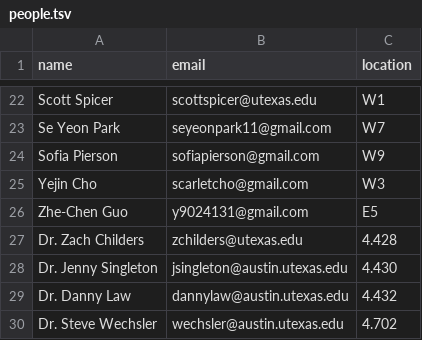
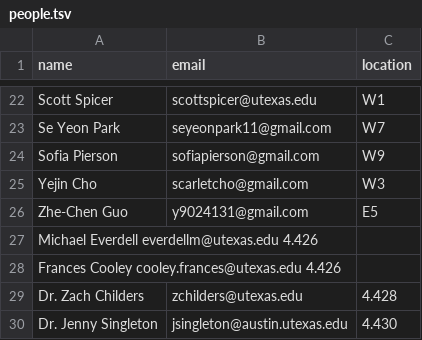
Before and after one commit to linguistics/rlp, a TSV file: people.tsv, drawn as a sheet; only a part is shown, gaps mark what is left out; the shorter side is filled out with more unchanged rows; the diff names each change by its address in the sheet, - before the commit and + after, or states it on an @@ line.

Commit message:
Update people.tsv

```diff
--- a/people.tsv
+++ b/people.tsv
+row 27: Michael Everdell everdellm@utexas.edu 4.426
+row 28: Frances Cooley cooley.frances@utexas.edu 4.426
```
